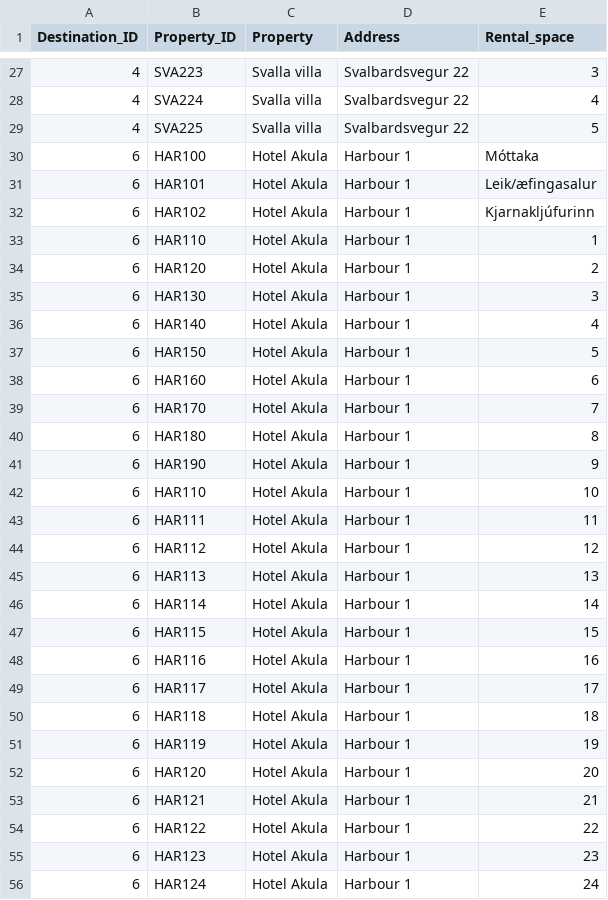
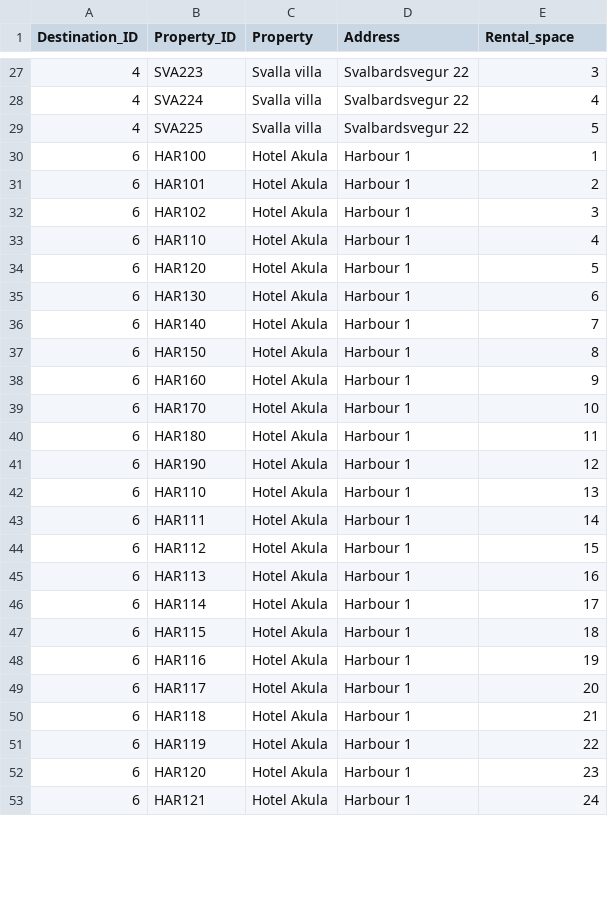
Before and after one commit to lilli31/Verklegt1, a CSV file: data_files/properties.csv, drawn as a sheet; only a part is shown, gaps mark what is left out; the diff covers the shown part only.

```diff
--- a/data_files/properties.csv
+++ b/data_files/properties.csv
@@ -29,28 +29,25 @@ Destination_ID,Property_ID,Property,Address,Rental_space
 4,SVA225,Svalla villa,Svalbardsvegur 22,5
-6,HAR100,Hotel Akula,Harbour 1,Móttaka
-6,HAR101,Hotel Akula,Harbour 1,Leik/æfingasalur
-6,HAR102,Hotel Akula,Harbour 1,Kjarnakljúfurinn
-6,HAR110,Hotel Akula,Harbour 1,1
-6,HAR120,Hotel Akula,Harbour 1,2
-6,HAR130,Hotel Akula,Harbour 1,3
-6,HAR140,Hotel Akula,Harbour 1,4
-6,HAR150,Hotel Akula,Harbour 1,5
-6,HAR160,Hotel Akula,Harbour 1,6
-6,HAR170,Hotel Akula,Harbour 1,7
-6,HAR180,Hotel Akula,Harbour 1,8
-6,HAR190,Hotel Akula,Harbour 1,9
-6,HAR110,Hotel Akula,Harbour 1,10
-6,HAR111,Hotel Akula,Harbour 1,11
-6,HAR112,Hotel Akula,Harbour 1,12
-6,HAR113,Hotel Akula,Harbour 1,13
-6,HAR114,Hotel Akula,Harbour 1,14
-6,HAR115,Hotel Akula,Harbour 1,15
-6,HAR116,Hotel Akula,Harbour 1,16
-6,HAR117,Hotel Akula,Harbour 1,17
-6,HAR118,Hotel Akula,Harbour 1,18
-6,HAR119,Hotel Akula,Harbour 1,19
-6,HAR120,Hotel Akula,Harbour 1,20
-6,HAR121,Hotel Akula,Harbour 1,21
-6,HAR122,Hotel Akula,Harbour 1,22
-6,HAR123,Hotel Akula,Harbour 1,23
-6,HAR124,Hotel Akula,Harbour 1,24
+6,HAR100,Hotel Akula,Harbour 1,1
+6,HAR101,Hotel Akula,Harbour 1,2
+6,HAR102,Hotel Akula,Harbour 1,3
+6,HAR110,Hotel Akula,Harbour 1,4
+6,HAR120,Hotel Akula,Harbour 1,5
+6,HAR130,Hotel Akula,Harbour 1,6
+6,HAR140,Hotel Akula,Harbour 1,7
+6,HAR150,Hotel Akula,Harbour 1,8
+6,HAR160,Hotel Akula,Harbour 1,9
+6,HAR170,Hotel Akula,Harbour 1,10
+6,HAR180,Hotel Akula,Harbour 1,11
+6,HAR190,Hotel Akula,Harbour 1,12
+6,HAR110,Hotel Akula,Harbour 1,13
+6,HAR111,Hotel Akula,Harbour 1,14
+6,HAR112,Hotel Akula,Harbour 1,15
+6,HAR113,Hotel Akula,Harbour 1,16
+6,HAR114,Hotel Akula,Harbour 1,17
+6,HAR115,Hotel Akula,Harbour 1,18
+6,HAR116,Hotel Akula,Harbour 1,19
+6,HAR117,Hotel Akula,Harbour 1,20
+6,HAR118,Hotel Akula,Harbour 1,21
+6,HAR119,Hotel Akula,Harbour 1,22
+6,HAR120,Hotel Akula,Harbour 1,23
+6,HAR121,Hotel Akula,Harbour 1,24
```
Also changed, not shown: 3 added rows and 6 edited cells elsewhere in this file, 1 other file.
